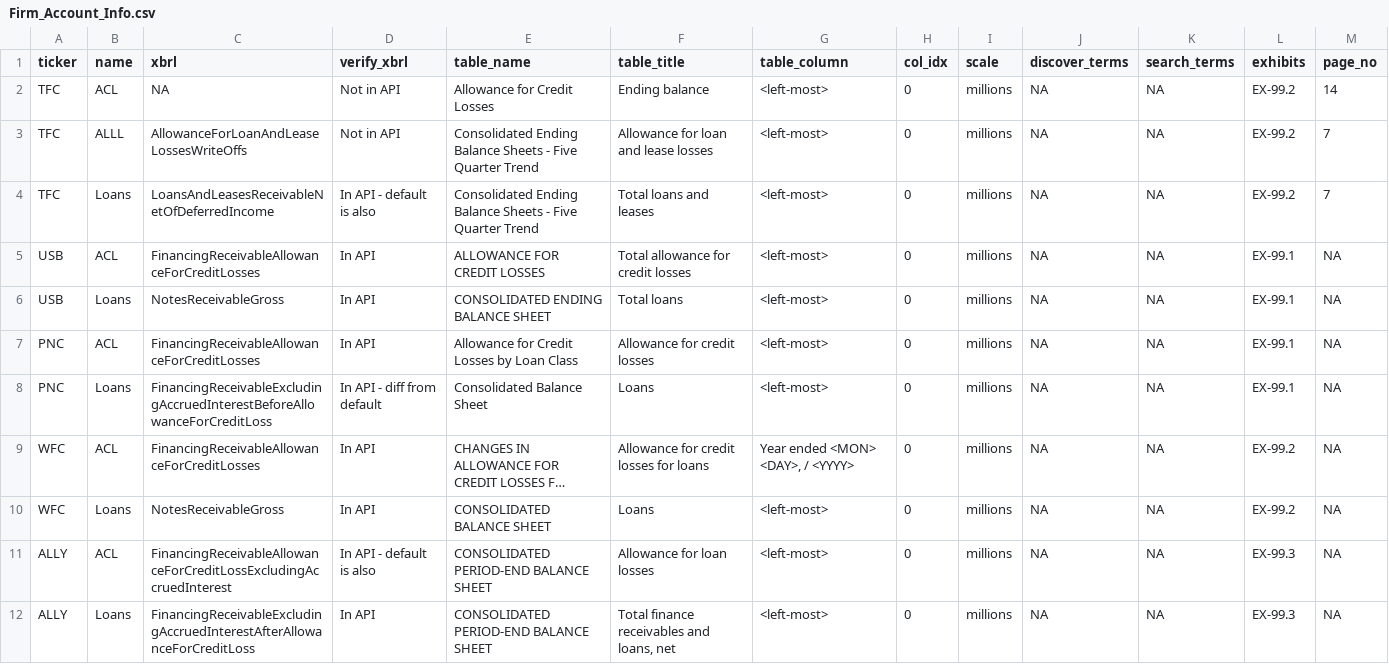
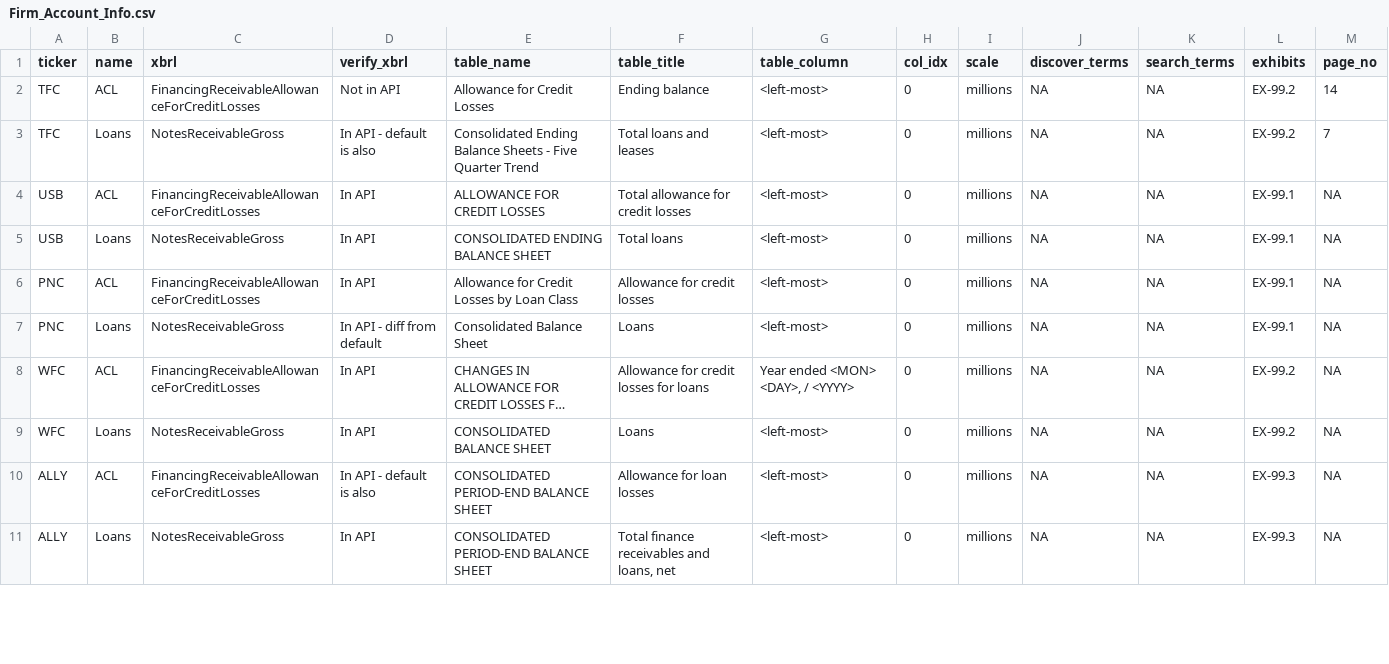
Before and after one commit to IMTorgOpenDataTools/sec-edgar-extractor, a CSV file: sec_edgar_extractor/config/Firm_Account_Info.csv, drawn as a sheet; only a part is shown; long unchanged cells end in …; removed rows and columns are numbered as before the commit, all else as after; the diff covers the shown part only; the diff names each change by its address in the sheet, - before the commit and + after, or states it on an @@ line.

Commit message:
add documentation class for loading xbrl information

```diff
--- a/sec_edgar_extractor/config/Firm_Account_Info.csv
+++ b/sec_edgar_extractor/config/Firm_Account_Info.csv
-C2 (xbrl): NA
+C2 (xbrl): FinancingReceivableAllowanceForCreditLosses
-row 3: TFC | ALLL | AllowanceForLoanAndLeaseLossesWriteOffs | Not in API | Consolidated Ending Balance Sheets - Five Quarter Trend | Allowance for loan and lease losses | <left-most> | 0 | millions | NA | NA | EX-99.2 | 7
-C3 (xbrl): LoansAndLeasesReceivableNetOfDeferredIncome
+C3 (xbrl): NotesReceivableGross
-C7 (xbrl): FinancingReceivableExcludingAccruedInterestBeforeAllowanceForCreditLoss
+C7 (xbrl): NotesReceivableGross
-C10 (xbrl): FinancingReceivableAllowanceForCreditLossExcludingAccruedInterest
+C10 (xbrl): FinancingReceivableAllowanceForCreditLosses
-C11 (xbrl): FinancingReceivableExcludingAccruedInterestAfterAllowanceForCreditLoss
+C11 (xbrl): NotesReceivableGross
```
Also changed, not shown: 4 removed rows and 5 edited cells elsewhere in this file, 9 other files.
